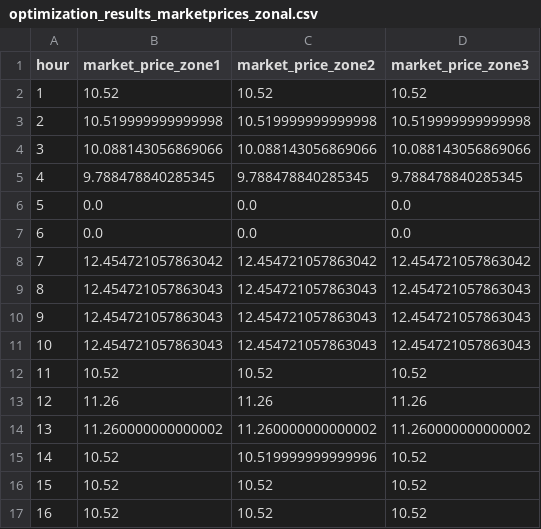
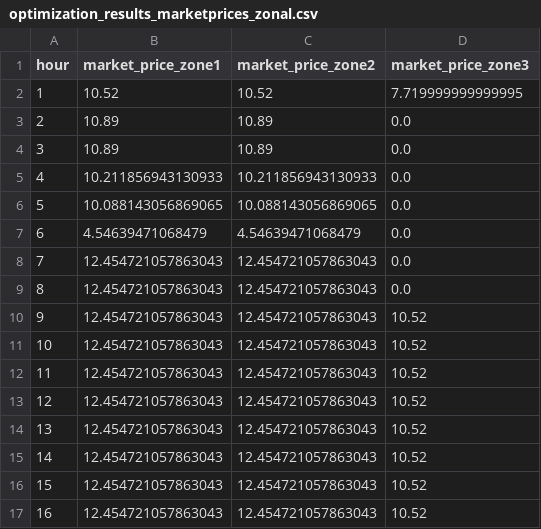
Before and after one commit to Max-f123/Renewables_in_Electricity_Markets, a CSV file: Task4/results/optimization_results_marketprices_zonal.csv, drawn as a sheet; only a part is shown; the diff covers the shown part only.

```diff
--- a/Task4/results/optimization_results_marketprices_zonal.csv
+++ b/Task4/results/optimization_results_marketprices_zonal.csv
@@ -1,17 +1,17 @@
 hour,market_price_zone1,market_price_zone2,market_price_zone3
-1,10.52,10.52,10.52
-2,10.519999999999998,10.519999999999998,10.519999999999998
-3,10.088143056869066,10.088143056869066,10.088143056869066
-4,9.788478840285345,9.788478840285345,9.788478840285345
-5,0.0,0.0,0.0
-6,0.0,0.0,0.0
-7,12.454721057863042,12.454721057863042,12.454721057863042
-8,12.454721057863043,12.454721057863043,12.454721057863043
-9,12.454721057863043,12.454721057863043,12.454721057863043
-10,12.454721057863043,12.454721057863043,12.454721057863043
-11,10.52,10.52,10.52
-12,11.26,11.26,11.26
-13,11.260000000000002,11.260000000000002,11.260000000000002
-14,10.52,10.519999999999996,10.52
-15,10.52,10.52,10.52
-16,10.52,10.52,10.52
+1,10.52,10.52,7.719999999999995
+2,10.89,10.89,0.0
+3,10.89,10.89,0.0
+4,10.211856943130933,10.211856943130933,0.0
+5,10.088143056869065,10.088143056869065,0.0
+6,4.54639471068479,4.54639471068479,0.0
+7,12.454721057863043,12.454721057863043,0.0
+8,12.454721057863043,12.454721057863043,0.0
+9,12.454721057863043,12.454721057863043,10.52
+10,12.454721057863043,12.454721057863043,10.52
+11,12.454721057863043,12.454721057863043,10.52
+12,12.454721057863043,12.454721057863043,10.52
+13,12.454721057863043,12.454721057863043,10.52
+14,12.454721057863043,12.454721057863043,10.52
+15,12.454721057863043,12.454721057863043,10.52
+16,12.454721057863043,12.454721057863043,10.52
```
Also changed, not shown: 11 edited cells elsewhere in this file, Task4/results/market_clearing_zonal.csv, 2 other files.
